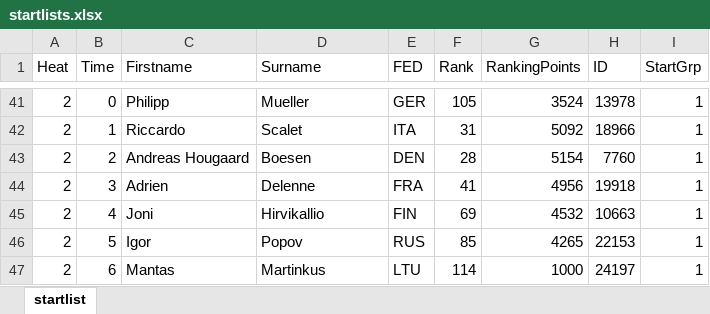
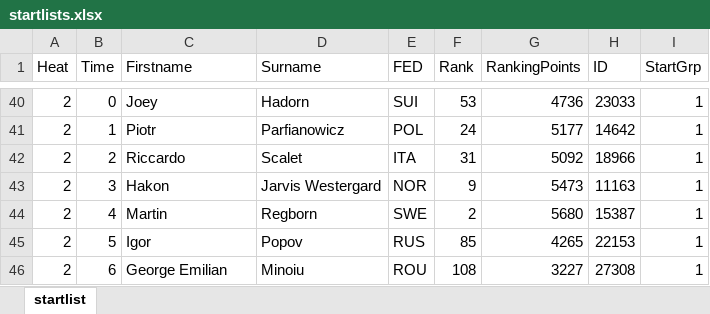
Before and after one commit to rudyrooman/Startlists-Qualification-Heats, an Excel workbook: startlists.xlsx, sheet startlist, drawn as a sheet; only a part is shown, gaps mark what is left out; values as stored, in another font and other column widths than the file's, no borders; removed rows and columns are numbered as before the commit, all else as after; the diff covers the shown part only; the diff names each change by its address in the sheet, - before the commit and + after, or states it on an @@ line.

```diff
--- a/startlists.xlsx (sheet startlist)
+++ b/startlists.xlsx (sheet startlist)
-C40 (Firstname): Philipp
+C40 (Firstname): Joey
-D40 (Surname): Mueller
+D40 (Surname): Hadorn
-E40 (FED): GER
+E40 (FED): SUI
-F40 (Rank): 105
+F40 (Rank): 53
-G40 (RankingPoints): 3524
+G40 (RankingPoints): 4736
-H40 (ID): 13978
+H40 (ID): 23033
+row 41: 2 | 1 | Piotr | Parfianowicz | POL | 24 | 5177 | 14642 | 1
-B42 (Time): 1
+B42 (Time): 2
-row 43: 2 | 2 | Andreas Hougaard | Boesen | DEN | 28 | 5154 | 7760 | 1
-C43 (Firstname): Adrien
+C43 (Firstname): Hakon
-D43 (Surname): Delenne
+D43 (Surname): Jarvis Westergard
-E43 (FED): FRA
+E43 (FED): NOR
-F43 (Rank): 41
+F43 (Rank): 9
-G43 (RankingPoints): 4956
+G43 (RankingPoints): 5473
-H43 (ID): 19918
+H43 (ID): 11163
-C44 (Firstname): Joni
+C44 (Firstname): Martin
-D44 (Surname): Hirvikallio
+D44 (Surname): Regborn
-E44 (FED): FIN
+E44 (FED): SWE
-F44 (Rank): 69
+F44 (Rank): 2
-G44 (RankingPoints): 4532
+G44 (RankingPoints): 5680
-H44 (ID): 10663
+H44 (ID): 15387
-C46 (Firstname): Mantas
+C46 (Firstname): George Emilian
-D46 (Surname): Martinkus
+D46 (Surname): Minoiu
-E46 (FED): LTU
+E46 (FED): ROU
-F46 (Rank): 114
+F46 (Rank): 108
-G46 (RankingPoints): 1000
+G46 (RankingPoints): 3227
-H46 (ID): 24197
+H46 (ID): 27308
```
Also changed, not shown: 39 added rows, 40 removed rows and 295 edited cells elsewhere in this sheet, 1 other file.
